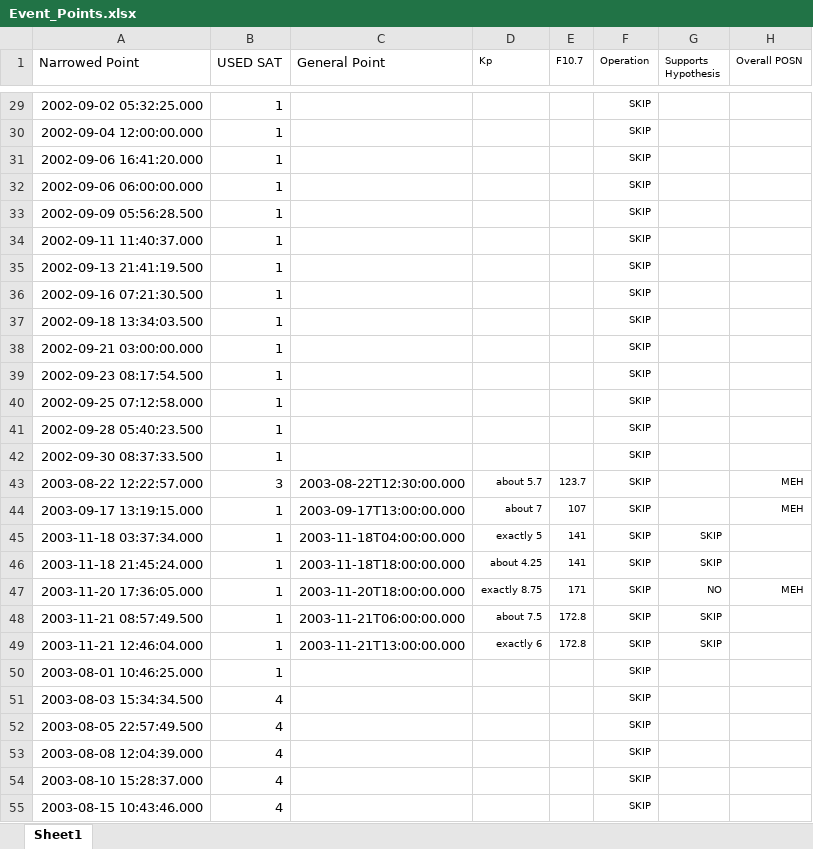
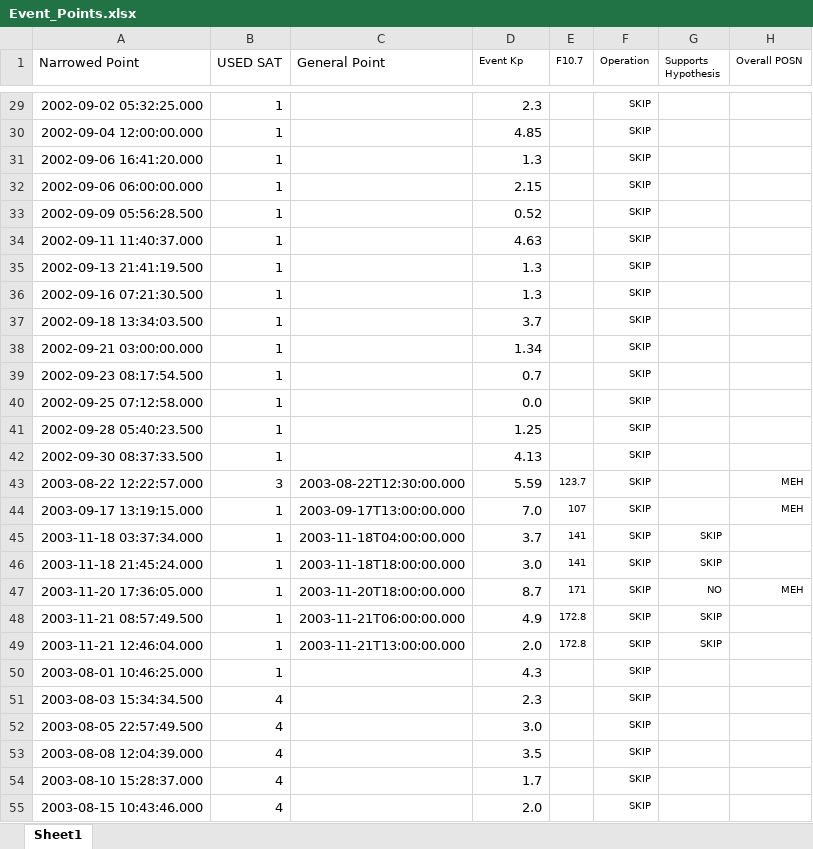
Before and after one commit to spacecataz/tailwagtools, an Excel workbook: Event_Points.xlsx, sheet Sheet1, drawn as a sheet; only a part is shown, gaps mark what is left out; values as stored, in another font and other column widths than the file's, no borders; the diff covers the shown part only; the diff names each change by its address in the sheet, - before the commit and + after, or states it on an @@ line.

```diff
--- a/Event_Points.xlsx (sheet Sheet1)
+++ b/Event_Points.xlsx (sheet Sheet1)
-D1: Kp
+D1: Event Kp
-D29 (Event Kp): (empty)
+D29 (Event Kp): 2.3
-D30 (Event Kp): (empty)
+D30 (Event Kp): 4.85
-D31 (Event Kp): (empty)
+D31 (Event Kp): 1.3
-D32 (Event Kp): (empty)
+D32 (Event Kp): 2.15
-D33 (Event Kp): (empty)
+D33 (Event Kp): 0.52
-D34 (Event Kp): (empty)
+D34 (Event Kp): 4.63
-D35:D36 (Event Kp): (empty)
+D35:D36 (Event Kp): 1.3
-D37 (Event Kp): (empty)
+D37 (Event Kp): 3.7
-D38 (Event Kp): (empty)
+D38 (Event Kp): 1.34
-D39 (Event Kp): (empty)
+D39 (Event Kp): 0.7
-D40 (Event Kp): (empty)
+D40 (Event Kp): 0.0
-D41 (Event Kp): (empty)
+D41 (Event Kp): 1.25
-D42 (Event Kp): (empty)
+D42 (Event Kp): 4.13
-D43 (Event Kp): about 5.7
+D43 (Event Kp): 5.59
@@ D43:D49 text size: larger @@
-D44 (Event Kp): about 7
+D44 (Event Kp): 7.0
-D45 (Event Kp): exactly 5
+D45 (Event Kp): 3.7
-D46 (Event Kp): about 4.25
+D46 (Event Kp): 3.0
-D47 (Event Kp): exactly 8.75
+D47 (Event Kp): 8.7
-D48 (Event Kp): about 7.5
+D48 (Event Kp): 4.9
-D49 (Event Kp): exactly 6
+D49 (Event Kp): 2.0
-D50 (Event Kp): (empty)
+D50 (Event Kp): 4.3
-D51 (Event Kp): (empty)
+D51 (Event Kp): 2.3
-D52 (Event Kp): (empty)
+D52 (Event Kp): 3.0
-D53 (Event Kp): (empty)
+D53 (Event Kp): 3.5
-D54 (Event Kp): (empty)
+D54 (Event Kp): 1.7
-D55 (Event Kp): (empty)
+D55 (Event Kp): 2.0
```
Also changed, not shown: 171 edited cells and cell formats elsewhere in this sheet.
